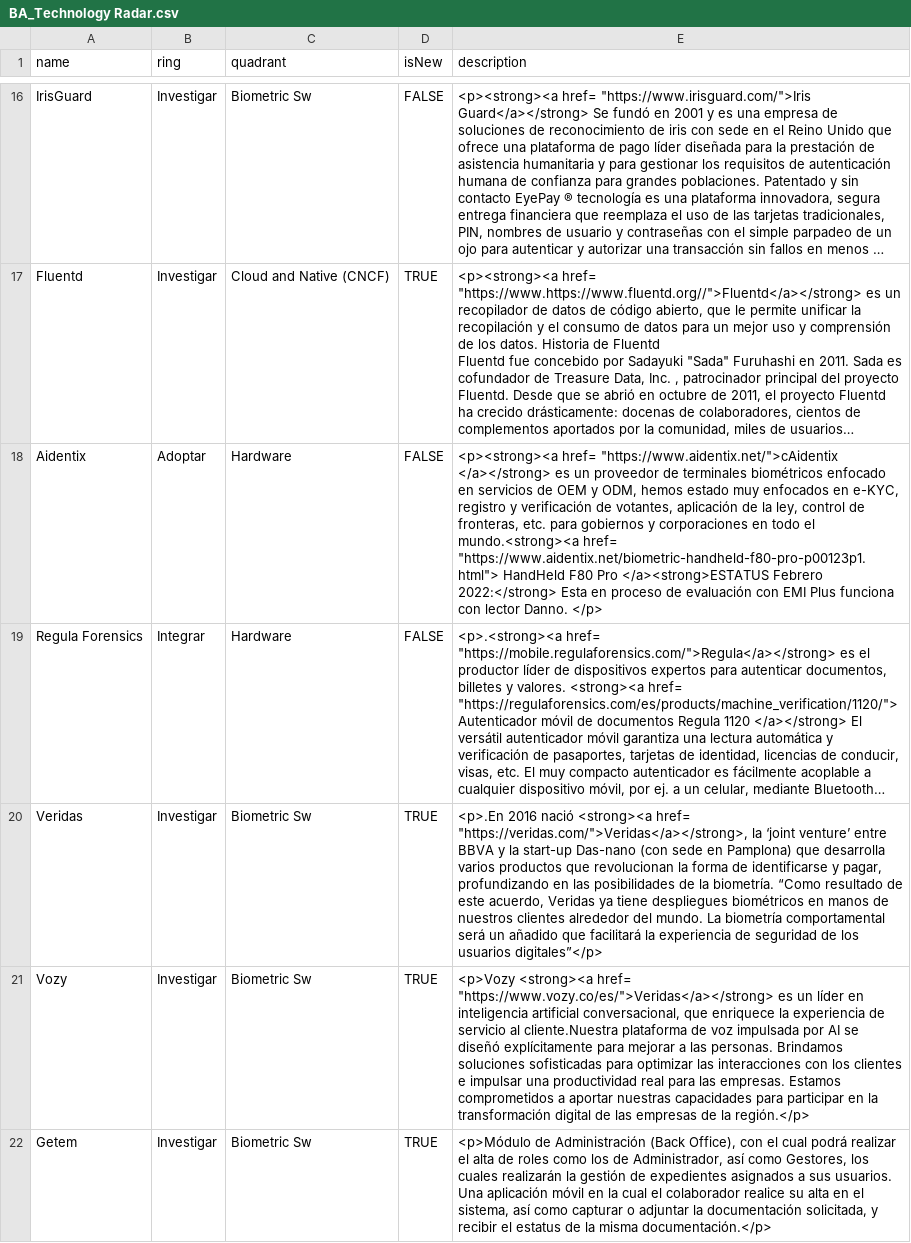
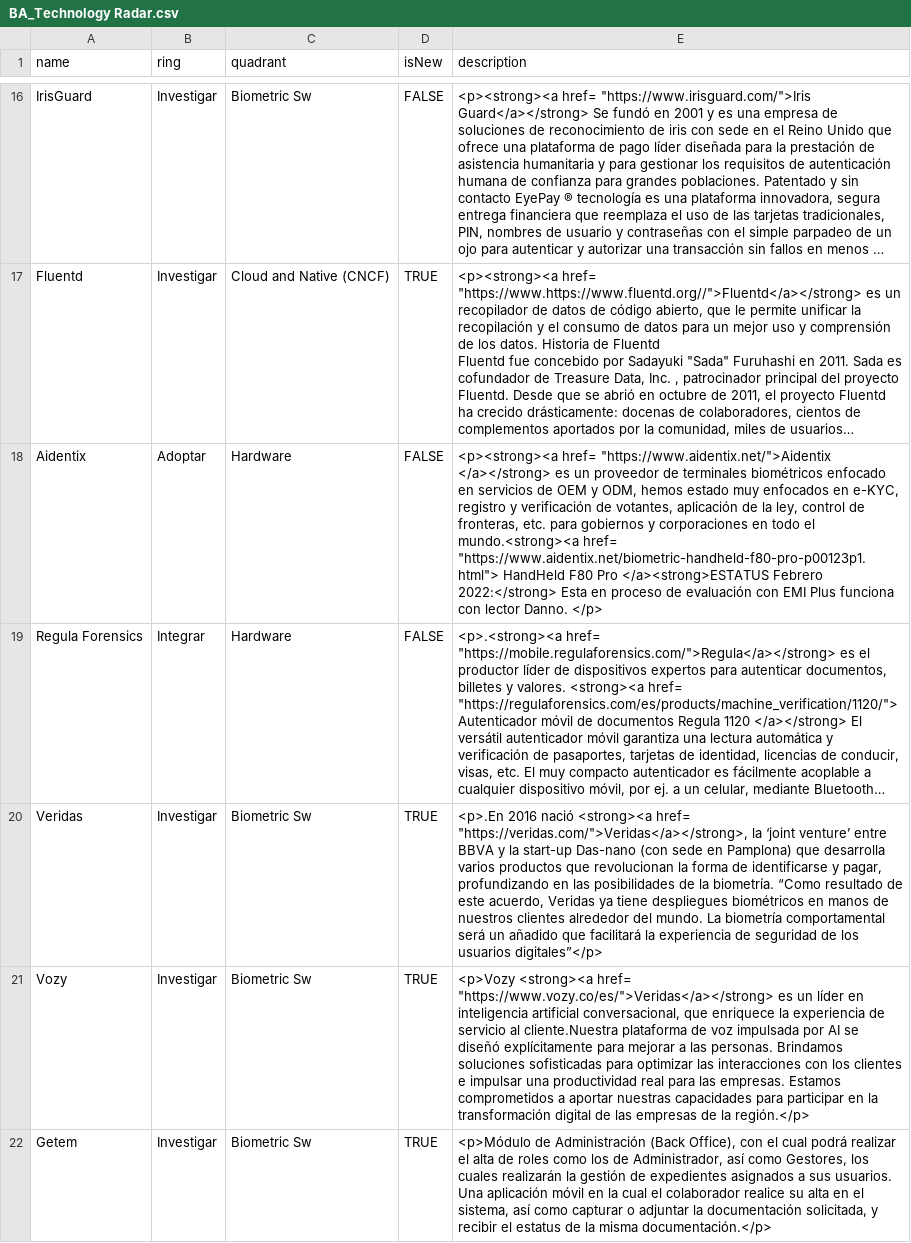
Before and after one commit to jpmejiag/radar_ba, a CSV file: BA_Technology Radar.csv, drawn as a sheet; only a part is shown, gaps mark what is left out; long unchanged cells end in …; the diff names each change by its address in the sheet, - before the commit and + after, or states it on an @@ line.

Commit message:
Update BA_Technology Radar.csv

```diff
--- a/BA_Technology Radar.csv
+++ b/BA_Technology Radar.csv
-E18 (description): <p><strong><a href= "https://www.aidentix.net/">cAidentix </a></strong> es…
+E18 (description): <p><strong><a href= "https://www.aidentix.net/">Aidentix </a></strong> es…
```
